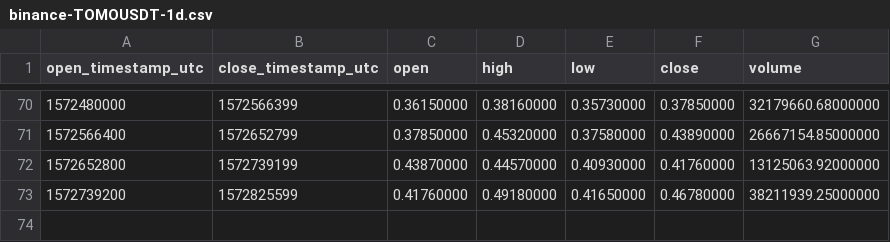
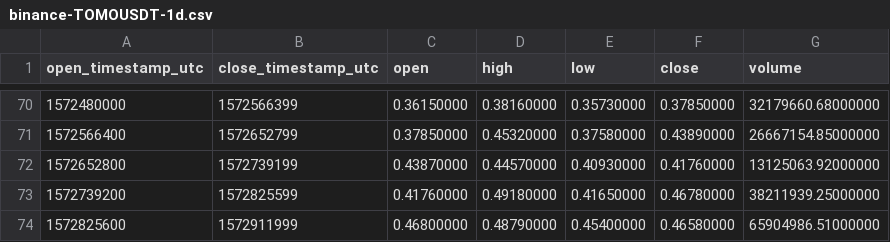
Before and after one commit to cryptobigbro/binance-TOMOUSDT, a CSV file: binance-TOMOUSDT-1d.csv, drawn as a sheet; only a part is shown, gaps mark what is left out; the diff names each change by its address in the sheet, - before the commit and + after, or states it on an @@ line.

```diff
--- a/binance-TOMOUSDT-1d.csv
+++ b/binance-TOMOUSDT-1d.csv
+row 74: 1572825600 | 1572911999 | 0.46800000 | 0.48790000 | 0.45400000 | 0.46580000 | 65904986.51000000
```
Also changed, not shown: binance-TOMOUSDT-1h.csv.
